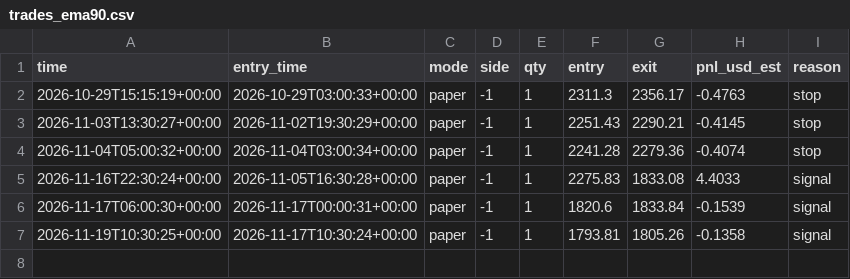
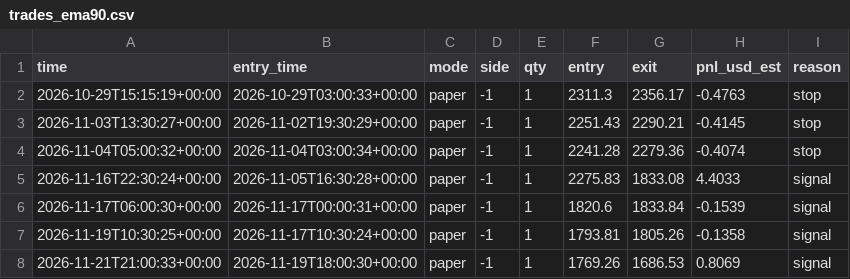
Before and after one commit to EPFRAGHU/delta-paper-bot, a CSV file: trades_ema90.csv, drawn as a sheet; the diff names each change by its address in the sheet, - before the commit and + after, or states it on an @@ line.

Commit message:
paper tick 2026-11-21T21:00Z

```diff
--- a/trades_ema90.csv
+++ b/trades_ema90.csv
+row 8: 2026-11-21T21:00:33+00:00 | 2026-11-19T18:00:30+00:00 | paper | -1 | 1 | 1769.26 | 1686.53 | 0.8069 | signal
```
Also changed, not shown: signals_ema90.csv, 4 other files.
